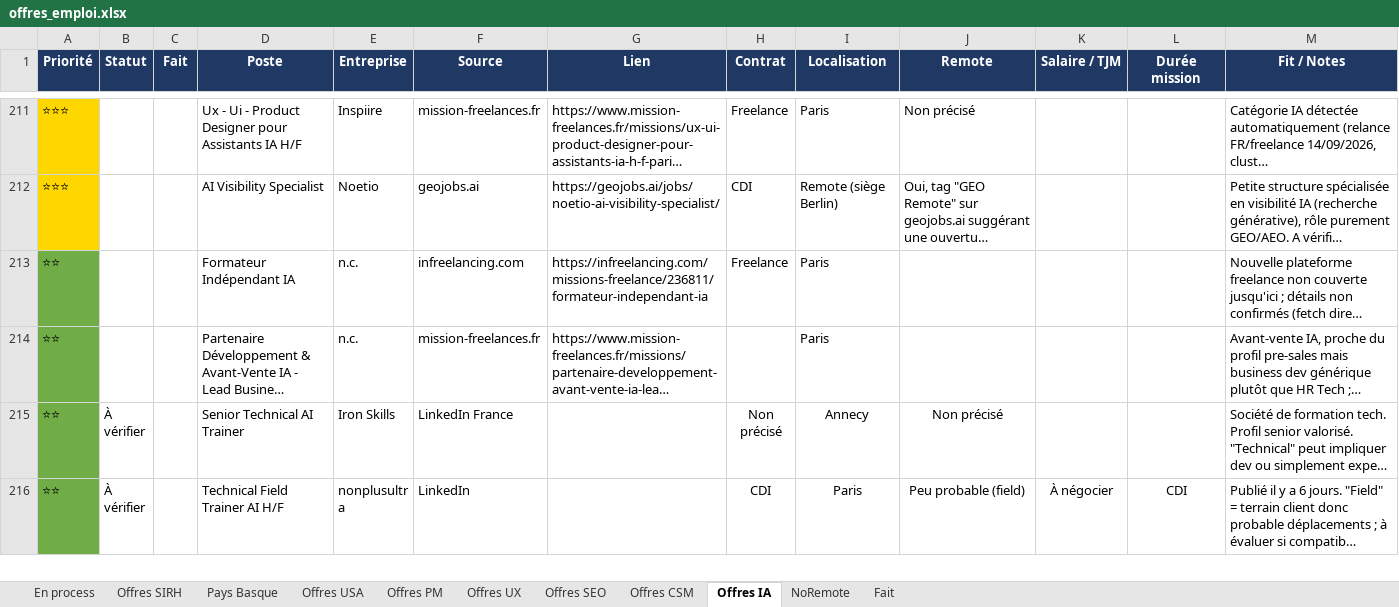
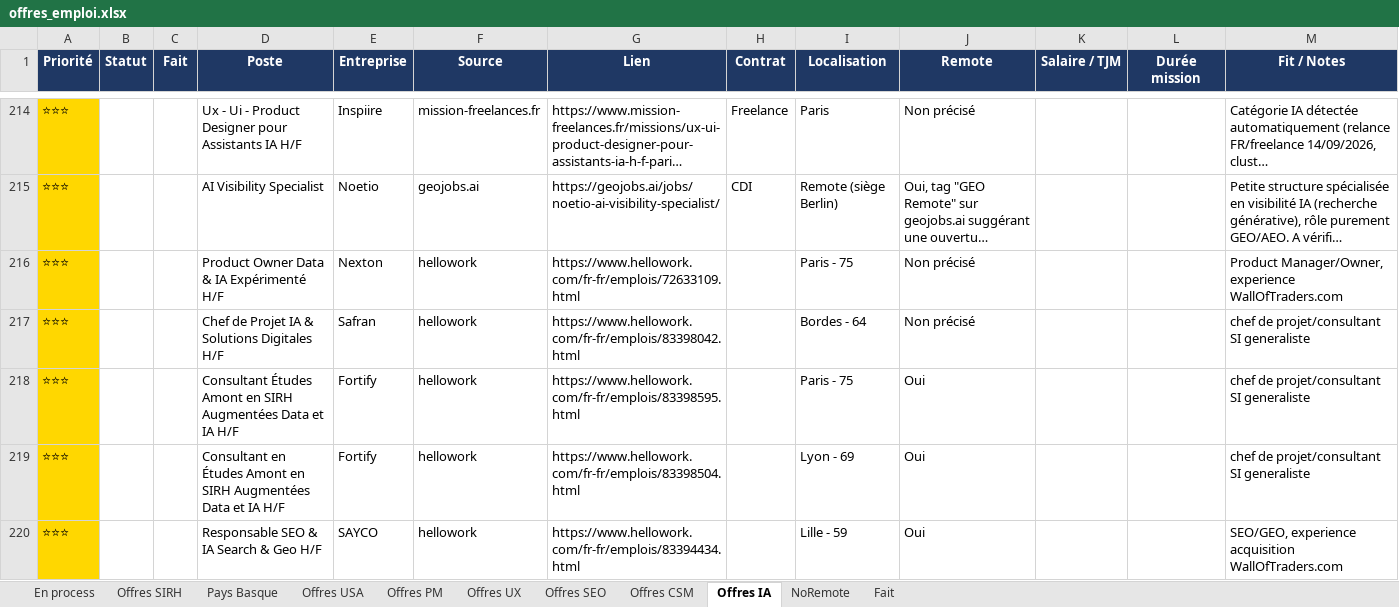
Before and after one commit to MisterZogs/recherche-taf, an Excel workbook: offres_emploi.xlsx, sheet Offres IA, drawn as a sheet; only a part is shown, gaps mark what is left out; the shorter side is filled out with more unchanged rows; long unchanged cells end in …; values as stored, in another font and other column widths than the file's, no borders; rows hold the shown columns only; the diff covers the shown part only; the diff names each change by its address in the sheet, - before the commit and + after, or states it on an @@ line.

```diff
--- a/offres_emploi.xlsx (sheet Offres IA)
+++ b/offres_emploi.xlsx (sheet Offres IA)
+row 216: ⭐⭐⭐ |  |  | Product Owner Data & IA Expérimenté H/F | Nexton | hellowork | https://www.hellowork.com/fr-fr/emplois/72633109.html |  | Paris - 75 | Non précisé |  |  | Product Manager/Owner, experience WallOfTraders.com
+row 217: ⭐⭐⭐ |  |  | Chef de Projet IA & Solutions Digitales H/F | Safran | hellowork | https://www.hellowork.com/fr-fr/emplois/83398042.html |  | Bordes - 64 | Non précisé |  |  | chef de projet/consultant SI generaliste
+row 218: ⭐⭐⭐ |  |  | Consultant Études Amont en SIRH Augmentées Data et IA H/F | Fortify | hellowork | https://www.hellowork.com/fr-fr/emplois/83398595.html |  | Paris - 75 | Oui |  |  | chef de projet/consultant SI generaliste
+row 219: ⭐⭐⭐ |  |  | Consultant en Études Amont en SIRH Augmentées Data et IA H/F | Fortify | hellowork | https://www.hellowork.com/fr-fr/emplois/83398504.html |  | Lyon - 69 | Oui |  |  | chef de projet/consultant SI generaliste
+row 220: ⭐⭐⭐ |  |  | Responsable SEO & IA Search & Geo H/F | SAYCO | hellowork | https://www.hellowork.com/fr-fr/emplois/83394434.html |  | Lille - 59 | Oui |  |  | SEO/GEO, experience acquisition WallOfTraders.com
```
Also changed, not shown: 49 added rows elsewhere in this sheet, sheet Offres SIRH, sheet NoRemote, sheet Offres CSM, sheet Offres PM, sheet Offres UX, sheet Fait, 3 more sheets, hidden cells, 1 other file.
